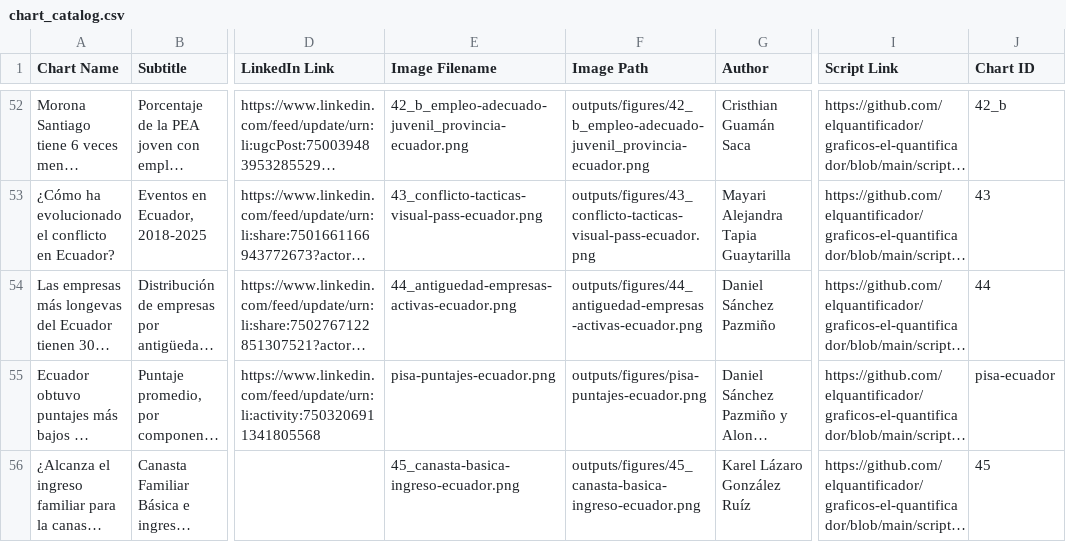
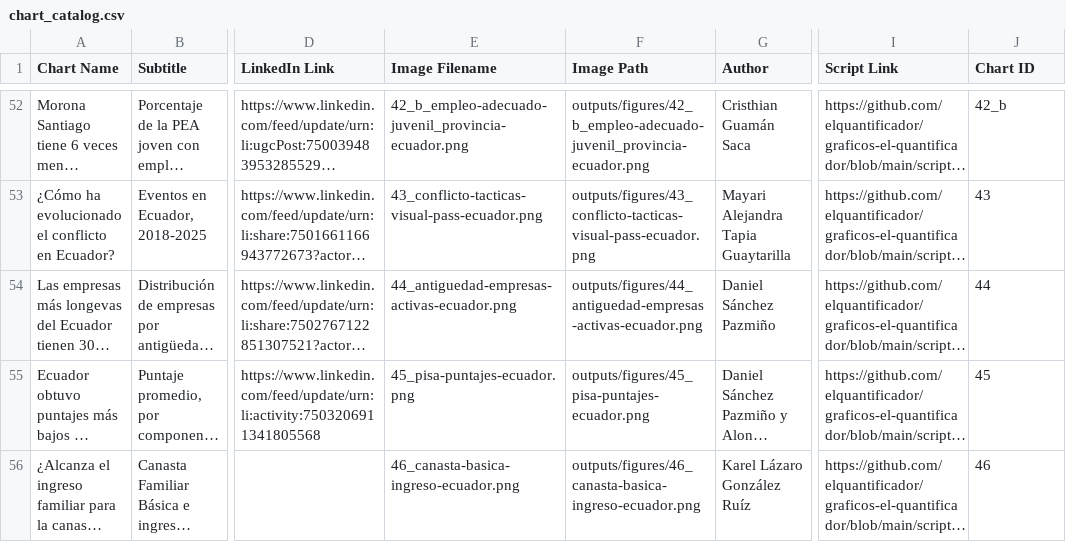
Before and after one commit to elquantificador/graficos-el-quantificador, a CSV file: outputs/chart_catalog/chart_catalog.csv, drawn as a sheet; only a part is shown, gaps mark what is left out; long unchanged cells end in …; the diff names each change by its address in the sheet, - before the commit and + after, or states it on an @@ line.

Commit message:
Renumber PISA and canasta charts

```diff
--- a/outputs/chart_catalog/chart_catalog.csv
+++ b/outputs/chart_catalog/chart_catalog.csv
-E55 (Image Filename): pisa-puntajes-ecuador.png
+E55 (Image Filename): 45_pisa-puntajes-ecuador.png
-F55 (Image Path): outputs/figures/pisa-puntajes-ecuador.png
+F55 (Image Path): outputs/figures/45_pisa-puntajes-ecuador.png
-J55 (Chart ID): pisa-ecuador
+J55 (Chart ID): 45
-E56 (Image Filename): 45_canasta-basica-ingreso-ecuador.png
+E56 (Image Filename): 46_canasta-basica-ingreso-ecuador.png
-F56 (Image Path): outputs/figures/45_canasta-basica-ingreso-ecuador.png
+F56 (Image Path): outputs/figures/46_canasta-basica-ingreso-ecuador.png
-J56 (Chart ID): 45
+J56 (Chart ID): 46
```
Also changed, not shown: 6 other files.
